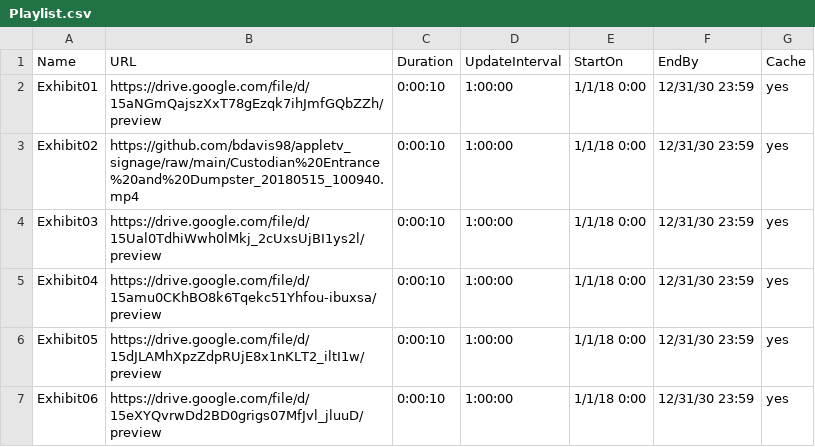
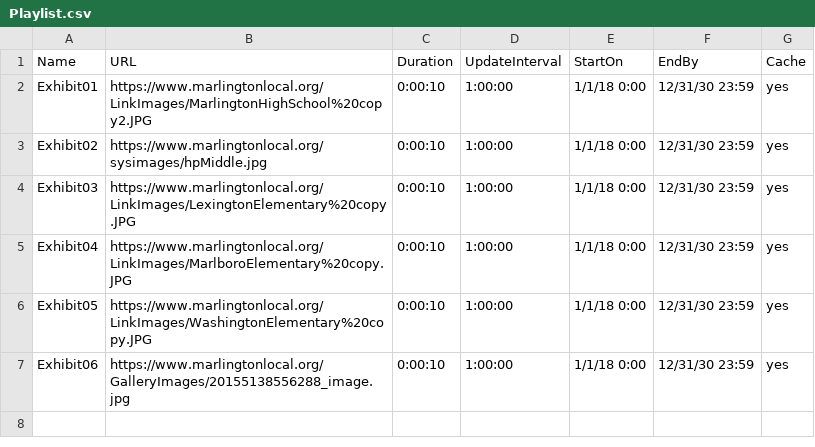
Before and after one commit to bdavis98/appletv_signage, a CSV file: Playlist.csv, drawn as a sheet.

Commit message:
Update Playlist.csv

```diff
--- a/Playlist.csv
+++ b/Playlist.csv
@@ -1,7 +1,7 @@
 Name,URL,Duration,UpdateInterval,StartOn,EndBy,Cache
-Exhibit01,https://drive.google.com/file/d/15aNGmQajszXxT78gEzqk7ihJmfGQbZZh/preview,0:00:10,1:00:00,1/1/18 0:00,12/31/30 23:59,yes
-Exhibit02,https://github.com/bdavis98/appletv_signage/raw/main/Custodian%20Entrance%20and%20Dumpster_20180515_100940.mp4,0:00:10,1:00:00,1/1/18 0:00,12/31/30 23:59,yes
-Exhibit03,https://drive.google.com/file/d/15Ual0TdhiWwh0lMkj_2cUxsUjBI1ys2l/preview,0:00:10,1:00:00,1/1/18 0:00,12/31/30 23:59,yes
-Exhibit04,https://drive.google.com/file/d/15amu0CKhBO8k6Tqekc51Yhfou-ibuxsa/preview,0:00:10,1:00:00,1/1/18 0:00,12/31/30 23:59,yes
-Exhibit05,https://drive.google.com/file/d/15dJLAMhXpzZdpRUjE8x1nKLT2_iltI1w/preview,0:00:10,1:00:00,1/1/18 0:00,12/31/30 23:59,yes
-Exhibit06,https://drive.google.com/file/d/15eXYQvrwDd2BD0grigs07MfJvl_jluuD/preview,0:00:10,1:00:00,1/1/18 0:00,12/31/30 23:59,yes
+Exhibit01,https://www.marlingtonlocal.org/LinkImages/MarlingtonHighSchool%20copy2.JPG,0:00:10,1:00:00,1/1/18 0:00,12/31/30 23:59,yes
+Exhibit02,https://www.marlingtonlocal.org/sysimages/hpMiddle.jpg,0:00:10,1:00:00,1/1/18 0:00,12/31/30 23:59,yes
+Exhibit03,https://www.marlingtonlocal.org/LinkImages/LexingtonElementary%20copy.JPG,0:00:10,1:00:00,1/1/18 0:00,12/31/30 23:59,yes
+Exhibit04,https://www.marlingtonlocal.org/LinkImages/MarlboroElementary%20copy.JPG,0:00:10,1:00:00,1/1/18 0:00,12/31/30 23:59,yes
+Exhibit05,https://www.marlingtonlocal.org/LinkImages/WashingtonElementary%20copy.JPG,0:00:10,1:00:00,1/1/18 0:00,12/31/30 23:59,yes
+Exhibit06,https://www.marlingtonlocal.org/GalleryImages/20155138556288_image.jpg,0:00:10,1:00:00,1/1/18 0:00,12/31/30 23:59,yes
```
